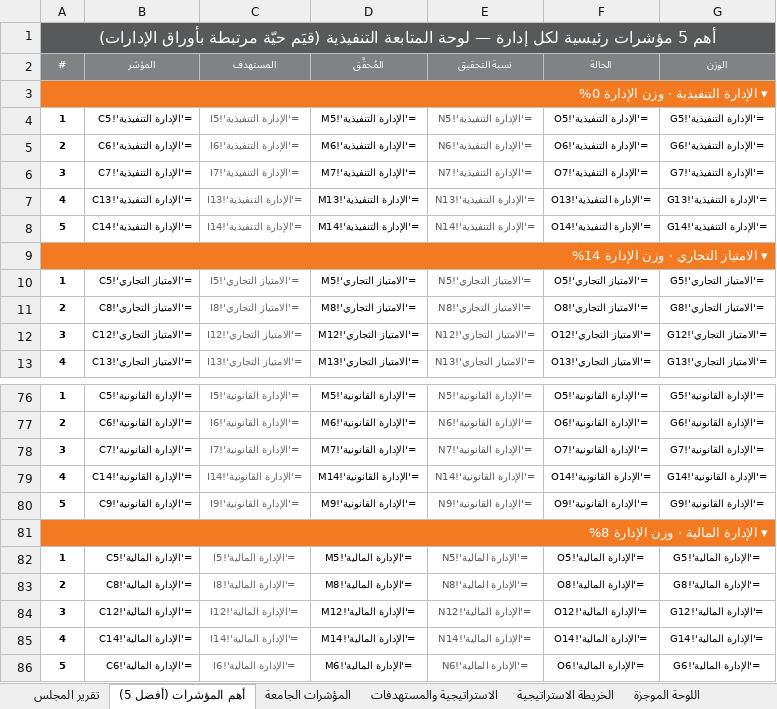
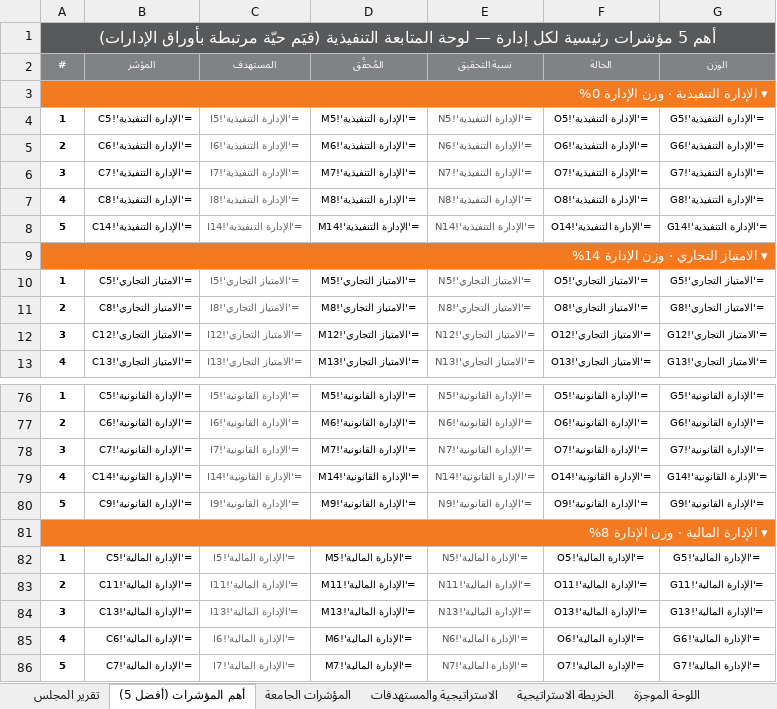
Before and after one commit to darbstations/khadija, an Excel workbook: درب-المؤشرات-والمشاريع-الموحّد-2026.xlsx, sheet أهم المؤشرات (أفضل 5), drawn as a sheet; only a part is shown, gaps mark what is left out; values as stored, in another font and other column widths than the file's, no borders; formulas without a stored value are shown as written; removed rows and columns are numbered as before the commit, all else as after; the diff names each change by its address in the sheet, - before the commit and + after, or states it on an @@ line.

```diff
--- a/درب-المؤشرات-والمشاريع-الموحّد-2026.xlsx (sheet أهم المؤشرات (أفضل 5))
+++ b/درب-المؤشرات-والمشاريع-الموحّد-2026.xlsx (sheet أهم المؤشرات (أفضل 5))
-B7 (المؤشر): ='الإدارة التنفيذية'!C13
+B7 (المؤشر): ='الإدارة التنفيذية'!C8
-C7 (المستهدف): ='الإدارة التنفيذية'!I13
+C7 (المستهدف): ='الإدارة التنفيذية'!I8
-D7 (المُحقَّق): ='الإدارة التنفيذية'!M13
+D7 (المُحقَّق): ='الإدارة التنفيذية'!M8
-E7 (نسبة التحقيق): ='الإدارة التنفيذية'!N13
+E7 (نسبة التحقيق): ='الإدارة التنفيذية'!N8
-F7 (الحالة): ='الإدارة التنفيذية'!O13
+F7 (الحالة): ='الإدارة التنفيذية'!O8
-G7 (الوزن): ='الإدارة التنفيذية'!G13
+G7 (الوزن): ='الإدارة التنفيذية'!G8
-B83 (المؤشر): ='الإدارة المالية'!C8
+B83 (المؤشر): ='الإدارة المالية'!C11
-C83 (المستهدف): ='الإدارة المالية'!I8
+C83 (المستهدف): ='الإدارة المالية'!I11
-D83 (المُحقَّق): ='الإدارة المالية'!M8
+D83 (المُحقَّق): ='الإدارة المالية'!M11
-E83 (نسبة التحقيق): ='الإدارة المالية'!N8
+E83 (نسبة التحقيق): ='الإدارة المالية'!N11
-F83 (الحالة): ='الإدارة المالية'!O8
+F83 (الحالة): ='الإدارة المالية'!O11
-G83 (الوزن): ='الإدارة المالية'!G8
+G83 (الوزن): ='الإدارة المالية'!G11
-B84 (المؤشر): ='الإدارة المالية'!C12
+B84 (المؤشر): ='الإدارة المالية'!C13
-C84 (المستهدف): ='الإدارة المالية'!I12
+C84 (المستهدف): ='الإدارة المالية'!I13
-D84 (المُحقَّق): ='الإدارة المالية'!M12
+D84 (المُحقَّق): ='الإدارة المالية'!M13
-E84 (نسبة التحقيق): ='الإدارة المالية'!N12
+E84 (نسبة التحقيق): ='الإدارة المالية'!N13
-F84 (الحالة): ='الإدارة المالية'!O12
+F84 (الحالة): ='الإدارة المالية'!O13
-G84 (الوزن): ='الإدارة المالية'!G12
+G84 (الوزن): ='الإدارة المالية'!G13
-row 85: 4 | ='الإدارة المالية'!C14 | ='الإدارة المالية'!I14 | ='الإدارة المالية'!M14 | ='الإدارة المالية'!N14 | ='الإدارة المالية'!O14 | ='الإدارة المالية'!G14
-A85 (#): 5
+A85 (#): 4
+row 86: 5 | ='الإدارة المالية'!C7 | ='الإدارة المالية'!I7 | ='الإدارة المالية'!M7 | ='الإدارة المالية'!N7 | ='الإدارة المالية'!O7 | ='الإدارة المالية'!G7
```
Also changed, not shown: sheet بطاقة تعريف المؤشرات, sheet التتبّع الشهري, sheet الإدارة المالية, sheet الإدارة التنفيذية, sheet تحليل الانحراف, sheet المؤشرات الجامعة, 1 more sheet, 1 other file.
